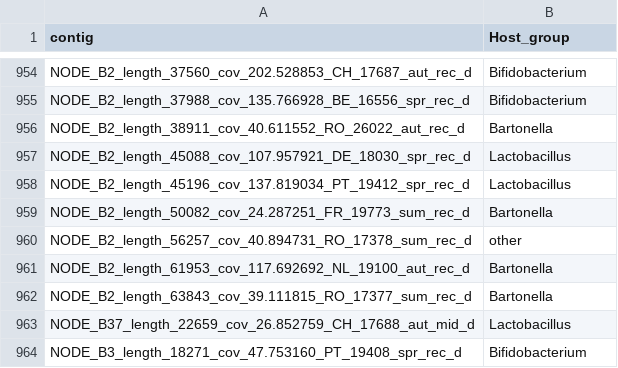
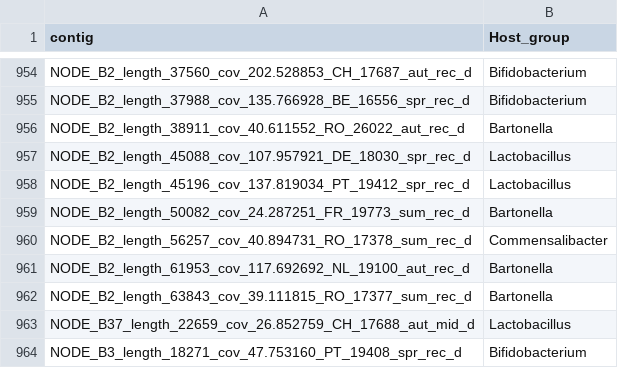
Before and after one commit to nikolasbasler/BPhage, a CSV file: data/host_groups.csv, drawn as a sheet; only a part is shown, gaps mark what is left out; the diff covers the shown part only.

Commit message:
Adding Commensalibacter as host group

```diff
--- a/data/host_groups.csv
+++ b/data/host_groups.csv
@@ -959,3 +959,3 @@ NODE_B2_length_45196_cov_137.819034_PT_19412_spr_rec_d,Lactobacillus
 NODE_B2_length_50082_cov_24.287251_FR_19773_sum_rec_d,Bartonella
-NODE_B2_length_56257_cov_40.894731_RO_17378_sum_rec_d,other
+NODE_B2_length_56257_cov_40.894731_RO_17378_sum_rec_d,Commensalibacter
 NODE_B2_length_61953_cov_117.692692_NL_19100_aut_rec_d,Bartonella
```
Also changed, not shown: 5 edited cells elsewhere in this file.
